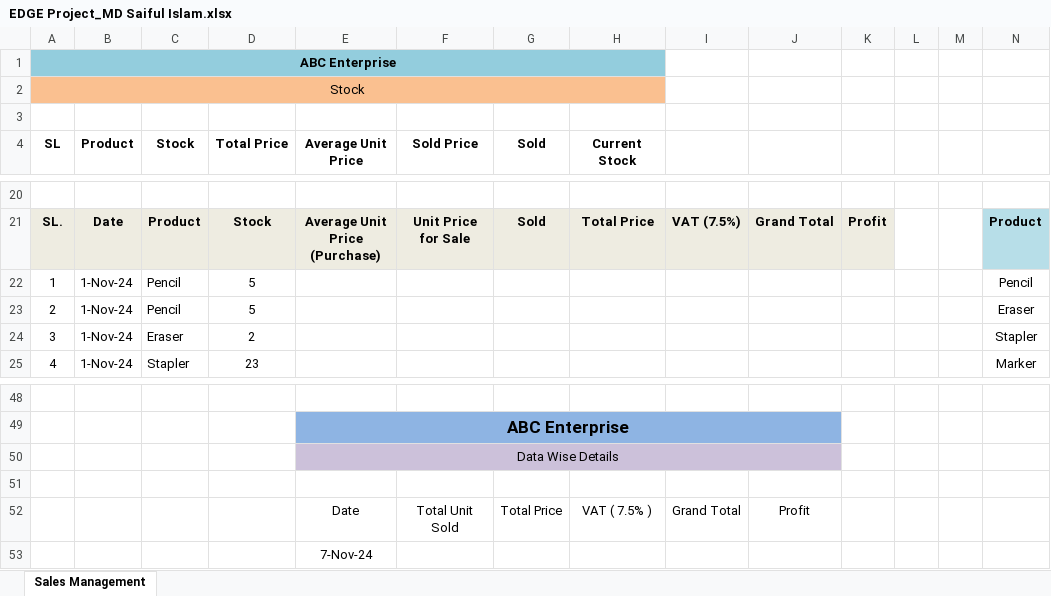
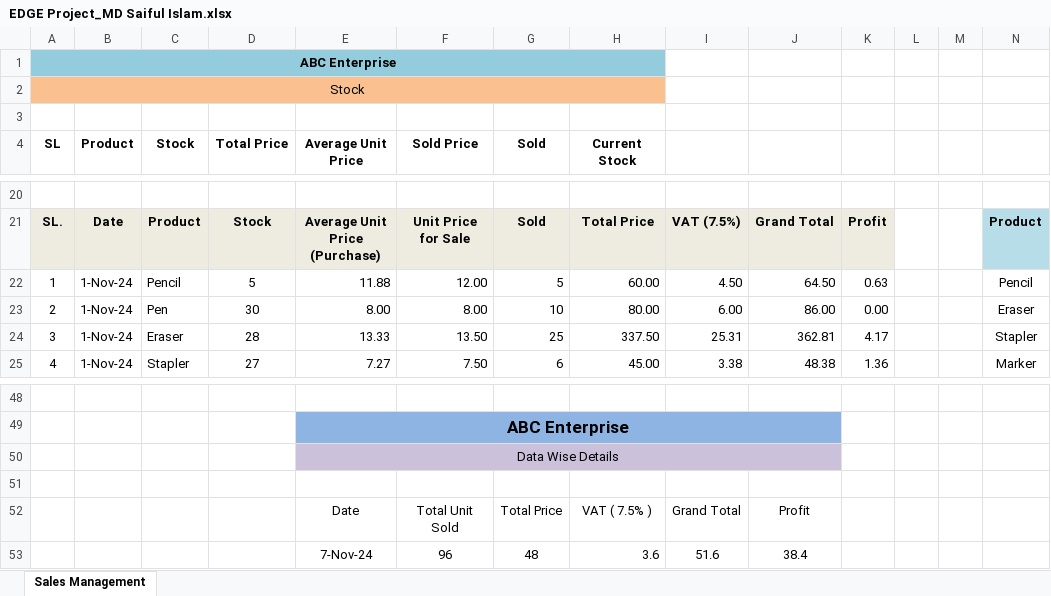
Before and after one commit to mdsaifulislamk/EDGE, an Excel workbook: EDGE Project_MD Saiful Islam.xlsx, sheet Sales Management, drawn as a sheet; only a part is shown, gaps mark what is left out; values as stored, in another font and other column widths than the file's, no borders; removed rows and columns are numbered as before the commit, all else as after; the diff covers the shown part only; the diff names each change by its address in the sheet, - before the commit and + after, or states it on an @@ line.

```diff
--- a/EDGE Project_MD Saiful Islam.xlsx (sheet Sales Management)
+++ b/EDGE Project_MD Saiful Islam.xlsx (sheet Sales Management)
-E22 (Average Unit Price): (empty)
+E22 (Average Unit Price): 11.88
-F22 (Sold Price): (empty)
+F22 (Sold Price): 12.00
-G22 (Sold): (empty)
+G22 (Sold): 5
-H22 (Current Stock): (empty)
+H22 (Current Stock): 60.00
-I22: (empty)
+I22: 4.50
-J22: (empty)
+J22: 64.50
-K22: (empty)
+K22: 0.63
-row 23: 2 | 1-Nov-24 | Pencil | 5 |  |  |  |  |  |  |  |  |  | Eraser
+row 23: 2 | 1-Nov-24 | Pen | 30 | 8.00 | 8.00 | 10 | 80.00 | 6.00 | 86.00 | 0.00 |  |  | Eraser
-D24 (Total Price): 2
+D24 (Total Price): 28
-E24 (Average Unit Price): (empty)
+E24 (Average Unit Price): 13.33
-F24 (Sold Price): (empty)
+F24 (Sold Price): 13.50
-G24 (Sold): (empty)
+G24 (Sold): 25
-H24 (Current Stock): (empty)
+H24 (Current Stock): 337.50
-I24: (empty)
+I24: 25.31
-J24: (empty)
+J24: 362.81
-K24: (empty)
+K24: 4.17
-D25 (Total Price): 23
+D25 (Total Price): 27
-E25 (Average Unit Price): (empty)
+E25 (Average Unit Price): 7.27
-F25 (Sold Price): (empty)
+F25 (Sold Price): 7.50
-G25 (Sold): (empty)
+G25 (Sold): 6
-H25 (Current Stock): (empty)
+H25 (Current Stock): 45.00
-I25: (empty)
+I25: 3.38
-J25: (empty)
+J25: 48.38
-K25: (empty)
+K25: 1.36
-row 53:  |  |  |  | 7-Nov-24
+row 53:  |  |  |  | 7-Nov-24 | 96 | 48 | 3.6 | 51.6 | 38.4
```
Also changed, not shown: 3 added rows, 3 removed rows, 160 edited cells and cell formats elsewhere in this sheet, formulas that keep their value.
